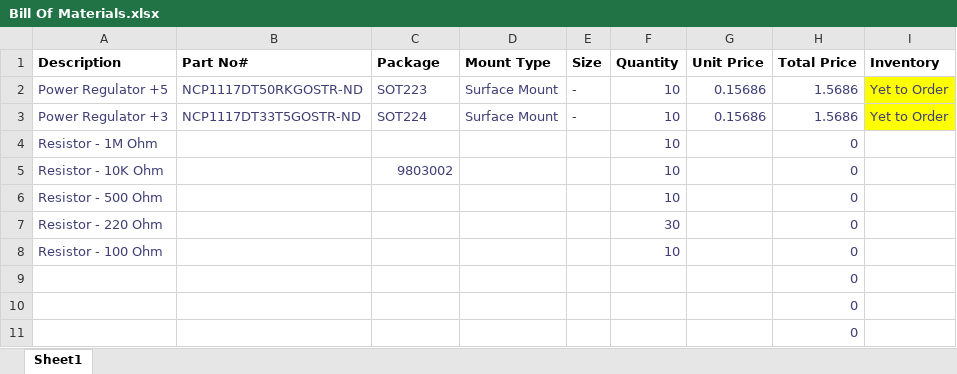
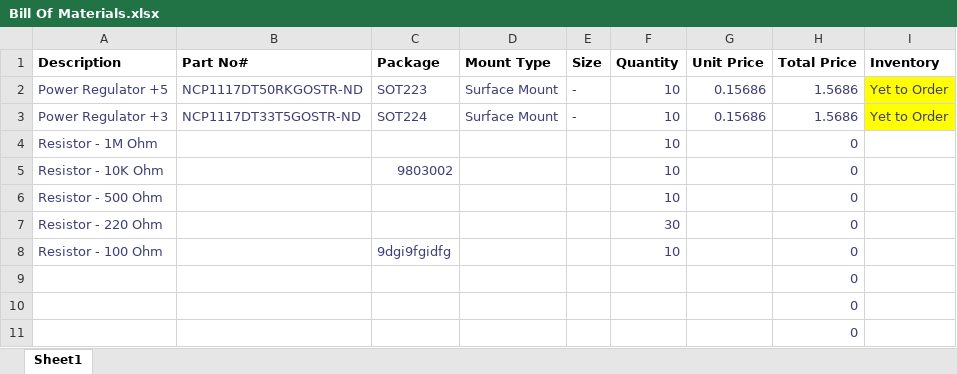
Before and after one commit to keonkiyoo/groupxx.github.io, an Excel workbook: Bill of Materials/Bill Of Materials.xlsx, sheet Sheet1, drawn as a sheet; only a part is shown; values as stored, in another font and other column widths than the file's, no borders; the diff names each change by its address in the sheet, - before the commit and + after, or states it on an @@ line.

Commit message:
Testing Branch

```diff
--- a/Bill of Materials/Bill Of Materials.xlsx (sheet Sheet1)
+++ b/Bill of Materials/Bill Of Materials.xlsx (sheet Sheet1)
-C8 (Package): (empty)
+C8 (Package): 9dgi9fgidfg
```
